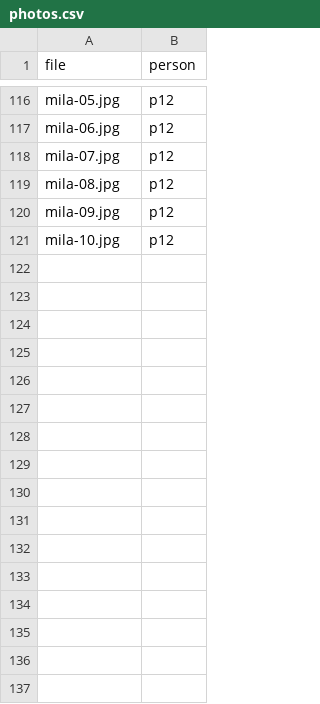
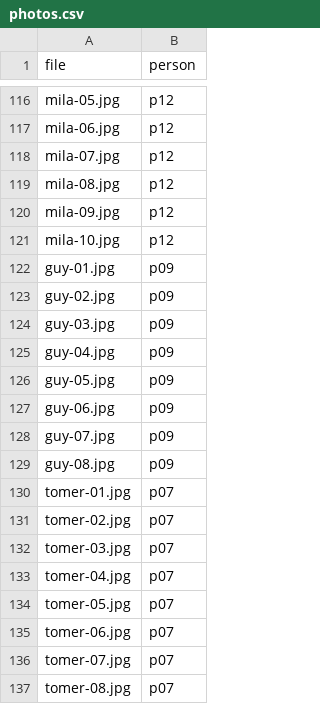
Before and after one commit to giladtzori-alt/family-game, a CSV file: public/family/photos.csv, drawn as a sheet; only a part is shown, gaps mark what is left out.

Commit message:
Add Tomer and Guy (16 photos)

```diff
--- a/public/family/photos.csv
+++ b/public/family/photos.csv
@@ -121 +121,17 @@ mila-09.jpg,p12
 mila-10.jpg,p12
+guy-01.jpg,p09
+guy-02.jpg,p09
+guy-03.jpg,p09
+guy-04.jpg,p09
+guy-05.jpg,p09
+guy-06.jpg,p09
+guy-07.jpg,p09
+guy-08.jpg,p09
+tomer-01.jpg,p07
+tomer-02.jpg,p07
+tomer-03.jpg,p07
+tomer-04.jpg,p07
+tomer-05.jpg,p07
+tomer-06.jpg,p07
+tomer-07.jpg,p07
+tomer-08.jpg,p07
```
Also changed, not shown: 16 other files.
